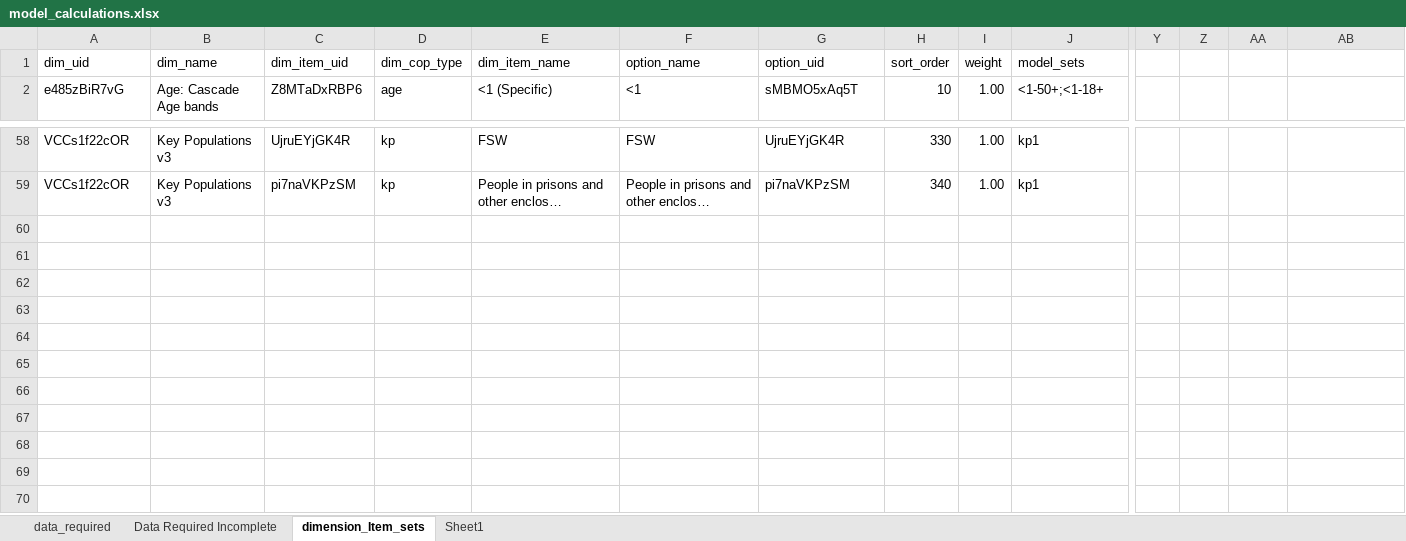
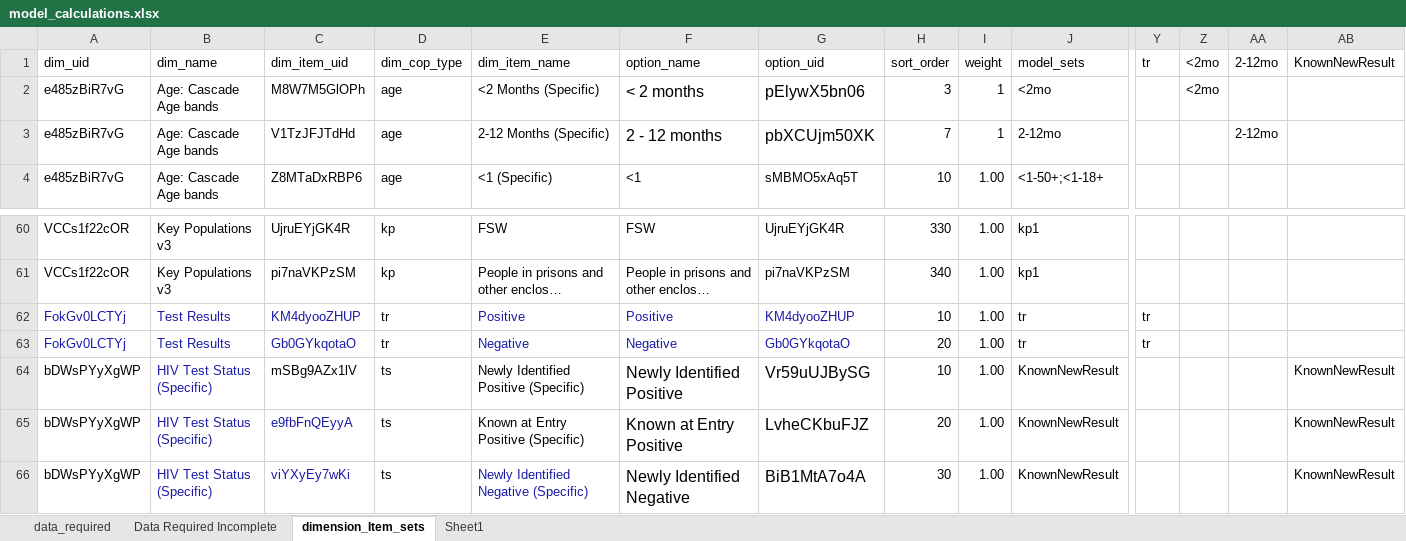
Before and after one commit to pepfar-datim/data-pack-commons, an Excel workbook: data-raw/model_calculations/model_calculations.xlsx, sheet dimension_Item_sets, drawn as a sheet; only a part is shown, gaps mark what is left out; long unchanged cells end in …; values as stored, in another font and other column widths than the file's, no borders; rows hold the shown columns only; the diff names each change by its address in the sheet, - before the commit and + after, or states it on an @@ line.

Commit message:
adding new rows and columns for site tool dimesion to option mapping

```diff
--- a/data-raw/model_calculations/model_calculations.xlsx (sheet dimension_Item_sets)
+++ b/data-raw/model_calculations/model_calculations.xlsx (sheet dimension_Item_sets)
-Y1: (empty)
+Y1: tr
-Z1: (empty)
+Z1: <2mo
-AA1: (empty)
+AA1: 2-12mo
-AB1: (empty)
+AB1: KnownNewResult
+row 2: e485zBiR7vG | Age: Cascade Age bands | M8W7M5GlOPh | age | <2 Months (Specific) | < 2 months | pElywX5bn06 | 3 | 1 | <2mo |  | <2mo
+row 3: e485zBiR7vG | Age: Cascade Age bands | V1TzJFJTdHd | age | 2-12 Months (Specific) | 2 - 12 months | pbXCUjm50XK | 7 | 1 | 2-12mo |  |  | 2-12mo
+row 62: FokGv0LCTYj | Test Results | KM4dyooZHUP | tr | Positive | Positive | KM4dyooZHUP | 10 | 1.00 | tr | tr
+row 63: FokGv0LCTYj | Test Results | Gb0GYkqotaO | tr | Negative | Negative | Gb0GYkqotaO | 20 | 1.00 | tr | tr
+row 64: bDWsPYyXgWP | HIV Test Status (Specific) | mSBg9AZx1lV | ts | Newly Identified Positive (Specific) | Newly Identified Positive | Vr59uUJBySG | 10 | 1.00 | KnownNewResult |  |  |  | KnownNewResult
+row 65: bDWsPYyXgWP | HIV Test Status (Specific) | e9fbFnQEyyA | ts | Known at Entry Positive (Specific) | Known at Entry Positive | LvheCKbuFJZ | 20 | 1.00 | KnownNewResult |  |  |  | KnownNewResult
+row 66: bDWsPYyXgWP | HIV Test Status (Specific) | viYXyEy7wKi | ts | Newly Identified Negative (Specific) | Newly Identified Negative | BiB1MtA7o4A | 30 | 1.00 | KnownNewResult |  |  |  | KnownNewResult
```
Also changed, not shown: formulas that keep their value, 1 other file.
